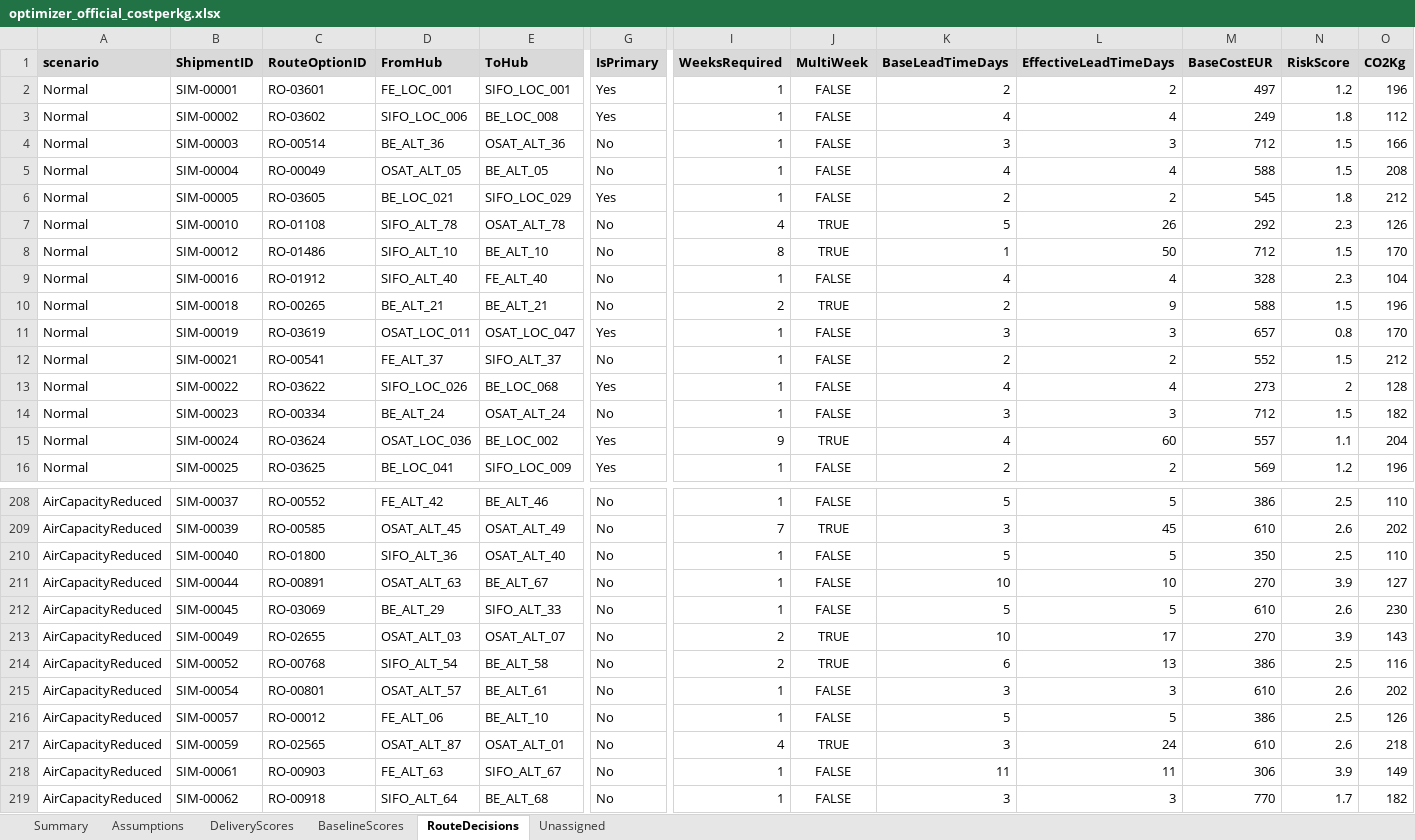
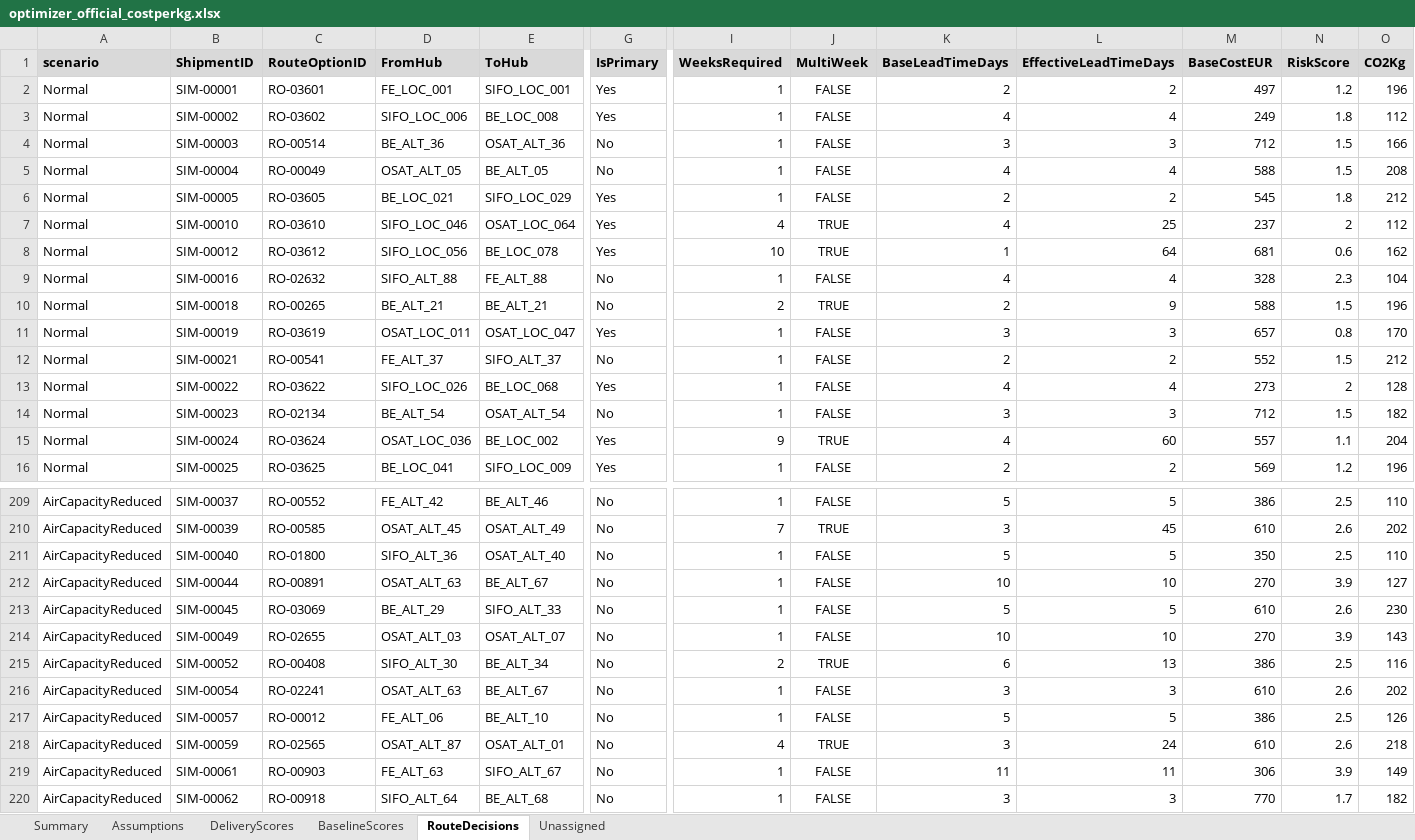
Before and after one commit to honlamchia/InfineonCC, an Excel workbook: Combined Ex & In/optimizer_official_costperkg.xlsx, sheet RouteDecisions, drawn as a sheet; only a part is shown, gaps mark what is left out; values as stored, in another font and other column widths than the file's, no borders; addresses are those after the commit; the diff covers the shown part only; the diff names each change by its address in the sheet, - before the commit and + after, or states it on an @@ line.

```diff
--- a/Combined Ex & In/optimizer_official_costperkg.xlsx (sheet RouteDecisions)
+++ b/Combined Ex & In/optimizer_official_costperkg.xlsx (sheet RouteDecisions)
-C7 (RouteOptionID): RO-01108
+C7 (RouteOptionID): RO-03610
-D7 (FromHub): SIFO_ALT_78
+D7 (FromHub): SIFO_LOC_046
-E7 (ToHub): OSAT_ALT_78
+E7 (ToHub): OSAT_LOC_064
-G7:G8 (IsPrimary): No
+G7:G8 (IsPrimary): Yes
-K7 (BaseLeadTimeDays): 5
+K7 (BaseLeadTimeDays): 4
-L7 (EffectiveLeadTimeDays): 26
+L7 (EffectiveLeadTimeDays): 25
-M7 (BaseCostEUR): 292
+M7 (BaseCostEUR): 237
-N7 (RiskScore): 2.3
+N7 (RiskScore): 2
-O7 (CO2Kg): 126
+O7 (CO2Kg): 112
-C8 (RouteOptionID): RO-01486
+C8 (RouteOptionID): RO-03612
-D8 (FromHub): SIFO_ALT_10
+D8 (FromHub): SIFO_LOC_056
-E8 (ToHub): BE_ALT_10
+E8 (ToHub): BE_LOC_078
-I8 (WeeksRequired): 8
+I8 (WeeksRequired): 10
-L8 (EffectiveLeadTimeDays): 50
+L8 (EffectiveLeadTimeDays): 64
-M8 (BaseCostEUR): 712
+M8 (BaseCostEUR): 681
-N8 (RiskScore): 1.5
+N8 (RiskScore): 0.6
-O8 (CO2Kg): 170
+O8 (CO2Kg): 162
-C9 (RouteOptionID): RO-01912
+C9 (RouteOptionID): RO-02632
-D9 (FromHub): SIFO_ALT_40
+D9 (FromHub): SIFO_ALT_88
-E9 (ToHub): FE_ALT_40
+E9 (ToHub): FE_ALT_88
-C14 (RouteOptionID): RO-00334
+C14 (RouteOptionID): RO-02134
-D14 (FromHub): BE_ALT_24
+D14 (FromHub): BE_ALT_54
-E14 (ToHub): OSAT_ALT_24
+E14 (ToHub): OSAT_ALT_54
-I214 (WeeksRequired): 2
+I214 (WeeksRequired): 1
-J214 (MultiWeek): TRUE
+J214 (MultiWeek): FALSE
-L214 (EffectiveLeadTimeDays): 17
+L214 (EffectiveLeadTimeDays): 10
-C215 (RouteOptionID): RO-00768
+C215 (RouteOptionID): RO-00408
-D215 (FromHub): SIFO_ALT_54
+D215 (FromHub): SIFO_ALT_30
-E215 (ToHub): BE_ALT_58
+E215 (ToHub): BE_ALT_34
-C216 (RouteOptionID): RO-00801
+C216 (RouteOptionID): RO-02241
-D216 (FromHub): OSAT_ALT_57
+D216 (FromHub): OSAT_ALT_63
-E216 (ToHub): BE_ALT_61
+E216 (ToHub): BE_ALT_67
```
Also changed, not shown: 1 added row and 201 edited cells elsewhere in this sheet, sheet DeliveryScores, sheet BaselineScores, sheet Summary, sheet Unassigned, sheet Assumptions, formulas that keep their value, Combined Ex & In/optimizer_proxy_resilience.xlsx, 41 other files.
